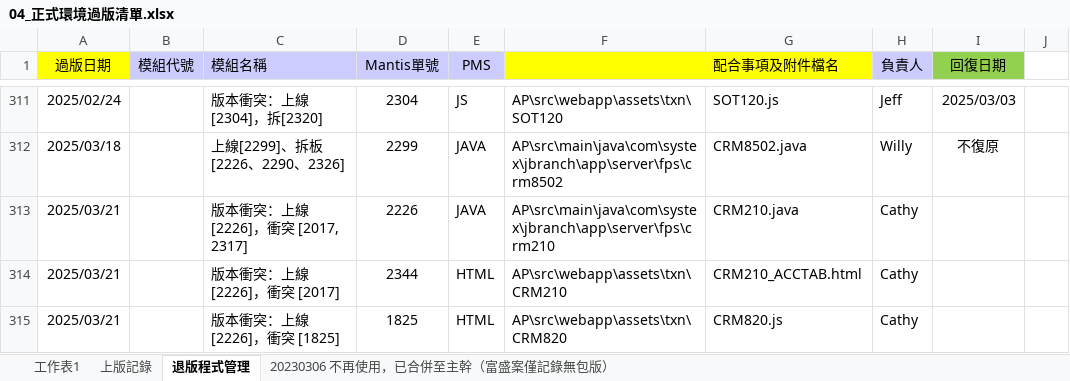
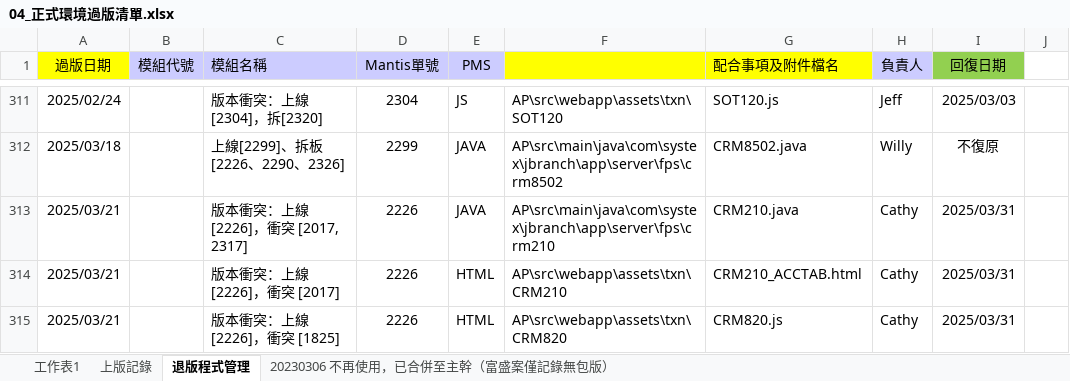
Before and after one commit to chengyuje/FUBON, an Excel workbook: 04_正式環境過版清單.xlsx, sheet 退版程式管理, drawn as a sheet; only a part is shown, gaps mark what is left out; values as stored, in another font and other column widths than the file's, no borders; the diff names each change by its address in the sheet, - before the commit and + after, or states it on an @@ line.

```diff
--- a/04_正式環境過版清單.xlsx (sheet 退版程式管理)
+++ b/04_正式環境過版清單.xlsx (sheet 退版程式管理)
-I313:I315 (回復日期): (empty)
+I313:I315 (回復日期): 2025/03/31
-D314 (Mantis單號): 2344
+D314 (Mantis單號): 2226
-D315 (Mantis單號): 1825
+D315 (Mantis單號): 2226
```
Also changed, not shown: sheet 工作表1, sheet 上版記錄, 7 other files.
